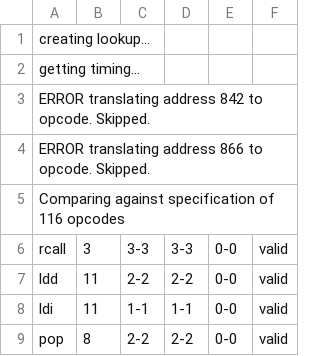
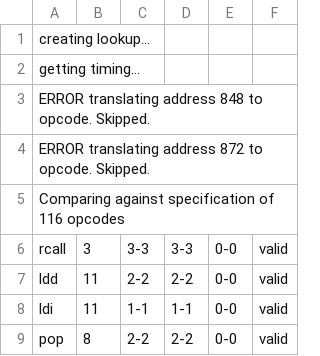
Before and after one commit to TRDDC-TUM/wcet-benchmarks, a CSV file: benchmarks/matmult/timing_opcode.csv, drawn as a sheet; only a part is shown.

```diff
--- a/benchmarks/matmult/timing_opcode.csv
+++ b/benchmarks/matmult/timing_opcode.csv
@@ -2,4 +2,4 @@ creating lookup...
 getting timing...
-ERROR translating address 842 to opcode. Skipped.
-ERROR translating address 866 to opcode. Skipped.
+ERROR translating address 848 to opcode. Skipped.
+ERROR translating address 872 to opcode. Skipped.
 Comparing against specification of 116 opcodes
```
Also changed, not shown: benchmarks/adpcm-decode/sourceinfo.csv, benchmarks/adpcm-decode/timing_opcode.csv, 28 other files.
